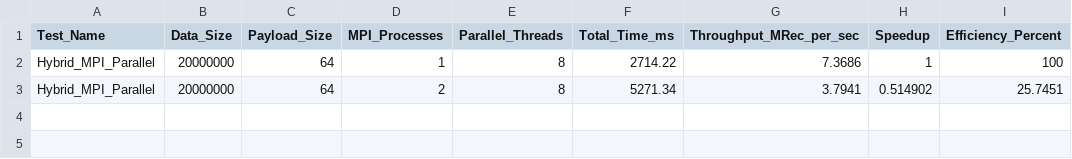
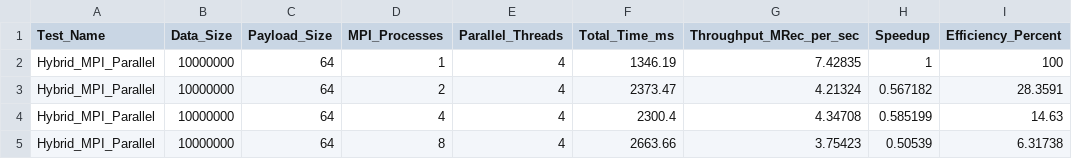
Before and after one commit to lukefleed/spm-assignments, a CSV file: assignment4/hybrid_performance_results.csv, drawn as a sheet.

```diff
--- a/assignment4/hybrid_performance_results.csv
+++ b/assignment4/hybrid_performance_results.csv
@@ -1,3 +1,5 @@
 Test_Name,Data_Size,Payload_Size,MPI_Processes,Parallel_Threads,Total_Time_ms,Throughput_MRec_per_sec,Speedup,Efficiency_Percent
-Hybrid_MPI_Parallel,20000000,64,1,8,2714.22,7.3686,1,100
-Hybrid_MPI_Parallel,20000000,64,2,8,5271.34,3.7941,0.514902,25.7451
+Hybrid_MPI_Parallel,10000000,64,1,4,1346.19,7.42835,1,100
+Hybrid_MPI_Parallel,10000000,64,2,4,2373.47,4.21324,0.567182,28.3591
+Hybrid_MPI_Parallel,10000000,64,4,4,2300.4,4.34708,0.585199,14.63
+Hybrid_MPI_Parallel,10000000,64,8,4,2663.66,3.75423,0.50539,6.31738
```
Also changed, not shown: 16 other files.
